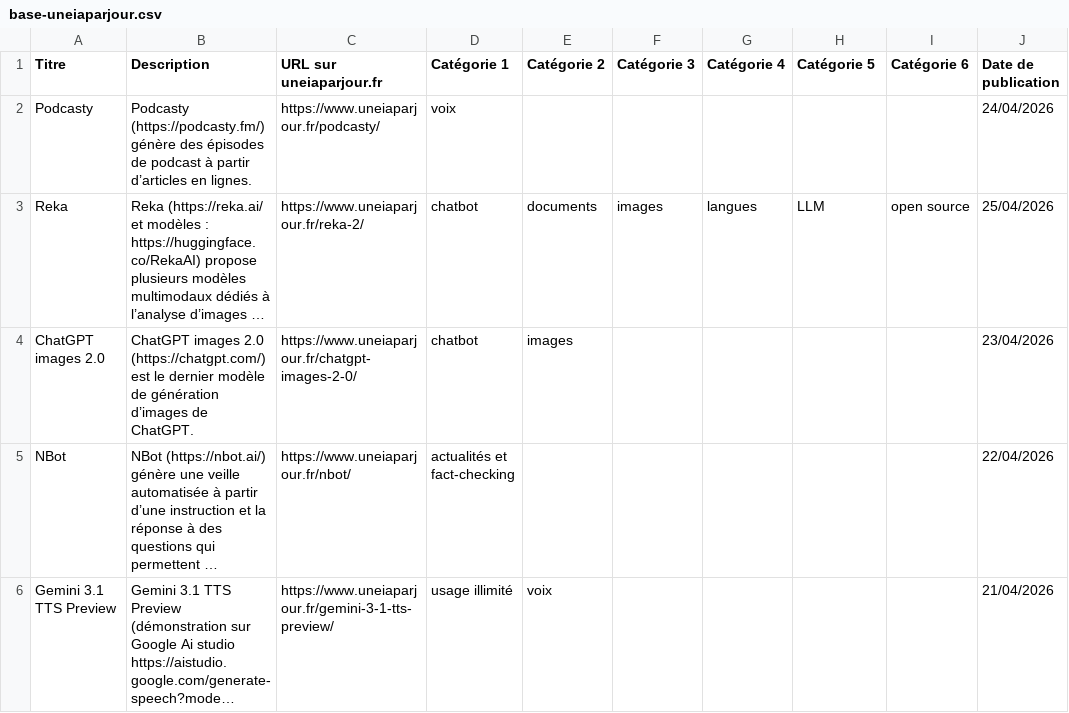
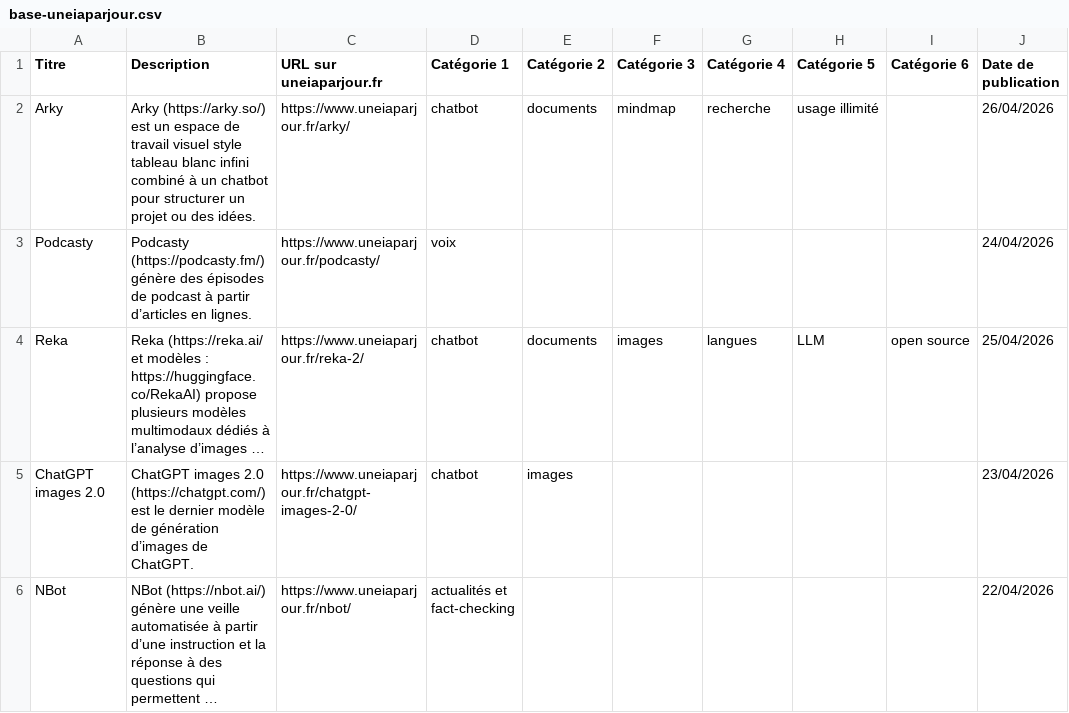
Before and after one commit to uneIAparjour/base, a CSV file: base-uneiaparjour.csv, drawn as a sheet; only a part is shown; the shorter side is filled out with more unchanged rows; long unchanged cells end in ….

```diff
--- a/base-uneiaparjour.csv
+++ b/base-uneiaparjour.csv
@@ -1,2 +1,3 @@
 Titre,Description,URL sur uneiaparjour.fr,Catégorie 1,Catégorie 2,Catégorie 3,Catégorie 4,Catégorie 5,Catégorie 6,Date de publication
+Arky,Arky (https://arky.so/) est un espace de travail visuel style tableau blanc infini combiné à un chatbot pour structurer un projet ou des idées.,https://www.uneiaparjour.fr/arky/,chatbot,documents,mindmap,recherche,usage illimité,,26/04/2026
 Podcasty,Podcasty (https://podcasty.fm/) génère des épisodes de podcast à partir d’articles en lignes.,https://www.uneiaparjour.fr/podcasty/,voix,,,,,,24/04/2026
```
Also changed, not shown: 3 other files.
